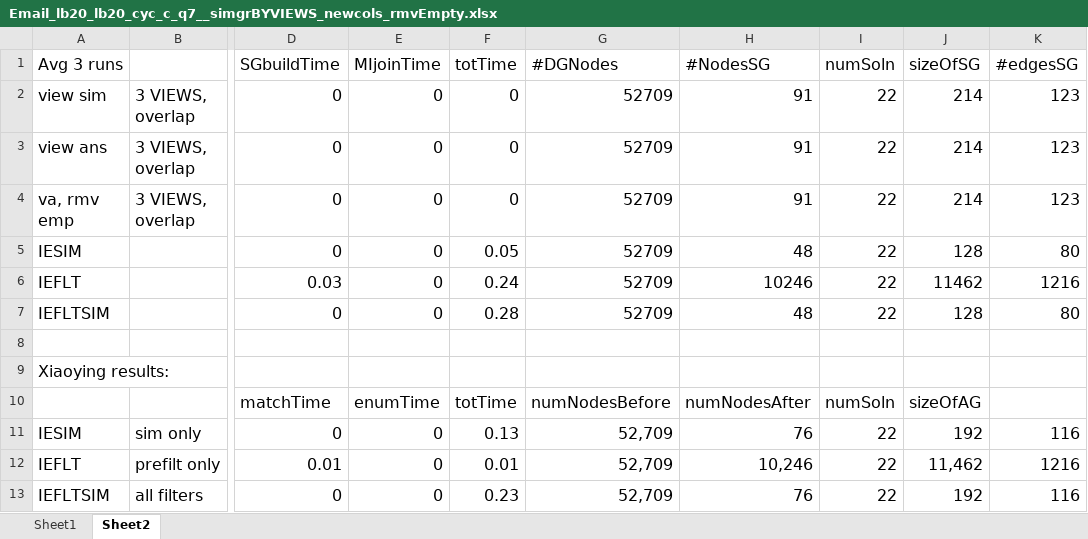
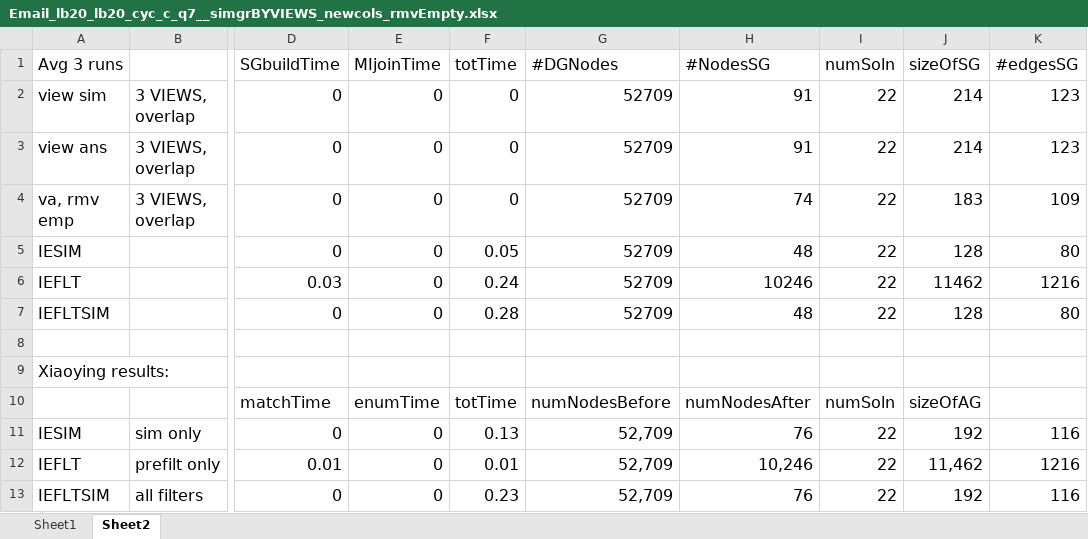
Before and after one commit to wlg1/graph_query_matching_views_draft, an Excel workbook: graph_expr/output/goodcol_outputs- Email_lb20_lb20_cyc_c_q7/Email_lb20_lb20_cyc_c_q7__simgrBYVIEWS_newcols_rmvEmpty.xlsx, sheet Sheet2, drawn as a sheet; only a part is shown, gaps mark what is left out; values as stored, in another font and other column widths than the file's, no borders; the diff names each change by its address in the sheet, - before the commit and + after, or states it on an @@ line.

```diff
--- a/graph_expr/output/goodcol_outputs- Email_lb20_lb20_cyc_c_q7/Email_lb20_lb20_cyc_c_q7__simgrBYVIEWS_newcols_rmvEmpty.xlsx (sheet Sheet2)
+++ b/graph_expr/output/goodcol_outputs- Email_lb20_lb20_cyc_c_q7/Email_lb20_lb20_cyc_c_q7__simgrBYVIEWS_newcols_rmvEmpty.xlsx (sheet Sheet2)
-H4 (#NodesSG): 91
+H4 (#NodesSG): 74
-J4 (sizeOfSG): 214
+J4 (sizeOfSG): 183
-K4 (#edgesSG): 123
+K4 (#edgesSG): 109
```
Also changed, not shown: graph_expr/output/goodcol_outputs- Email_lb20_lb20_cyc_d_q7/Email_lb20_lb20_cyc_d_q7__ansgrBYVIEWS_newcols_rmvEmpty.xlsx, graph_expr/output/goodcol_outputs- Email_lb20_lb20_cyc_m_q7/Email_lb20_lb20_cyc_m_q7__simgrBYVIEWS_newcols_rmvEmpty.xlsx, 36 other files.
